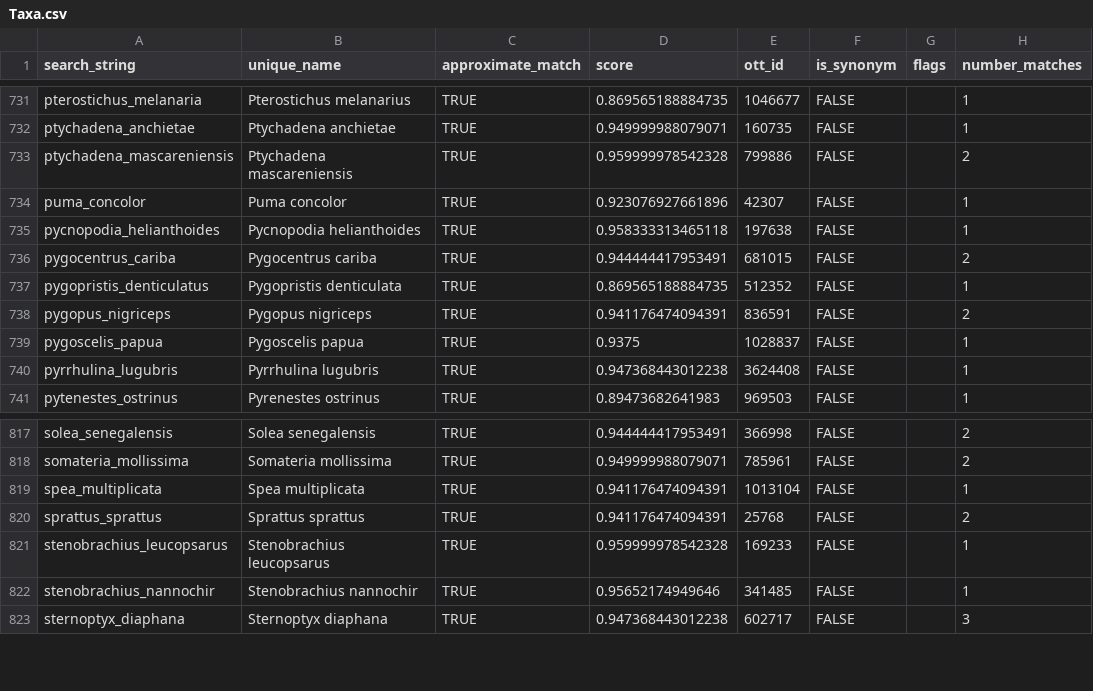
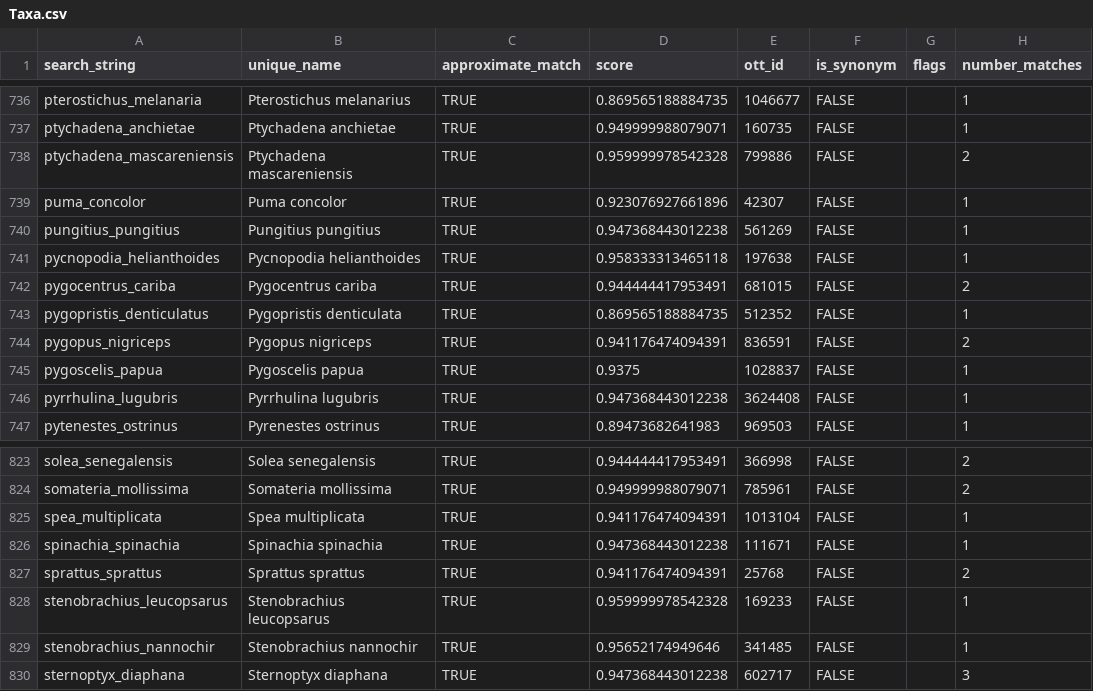
Before and after one commit to marknovak/FracFeed_DB, a CSV file: tmp/TaxonClean/Taxa.csv, drawn as a sheet; only a part is shown, gaps mark what is left out; the diff covers the shown part only; the diff names each change by its address in the sheet, - before the commit and + after, or states it on an @@ line.

```diff
--- a/tmp/TaxonClean/Taxa.csv
+++ b/tmp/TaxonClean/Taxa.csv
+row 740: pungitius_pungitius | Pungitius pungitius | TRUE | 0.947368443012238 | 561269 | FALSE |  | 1
+row 826: spinachia_spinachia | Spinachia spinachia | TRUE | 0.947368443012238 | 111671 | FALSE |  | 1
```
Also changed, not shown: 5 added rows elsewhere in this file, tmp/BodyMass/BodyMass_Needs.csv, tmp/BodyMass/BodyMass_ValueTaxa.csv, 20 other files.
